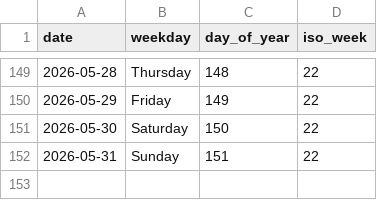
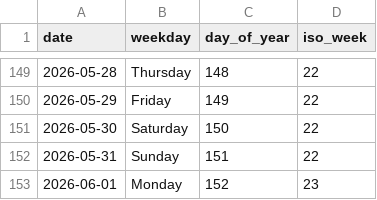
Before and after one commit to rad03i2/python-toolbox, a CSV file: examples/calendar/2026.csv, drawn as a sheet; only a part is shown, gaps mark what is left out; the diff names each change by its address in the sheet, - before the commit and + after, or states it on an @@ line.

Commit message:
data: add calendar reference through 2026-06-01

```diff
--- a/examples/calendar/2026.csv
+++ b/examples/calendar/2026.csv
+row 153: 2026-06-01 | Monday | 152 | 23
```
